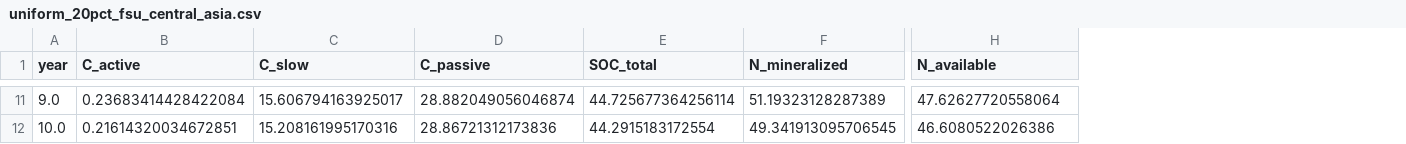
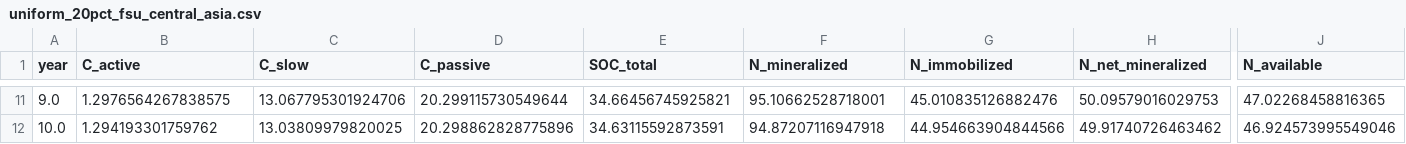
Before and after one commit to mdw7fc/soil-n-carrying-capacity, a CSV file: output/uniform_20pct_fsu_central_asia.csv, drawn as a sheet; only a part is shown, gaps mark what is left out; addresses are those after the commit; the diff covers the shown part only; the diff names each change by its address in the sheet, - before the commit and + after, or states it on an @@ line.

```diff
--- a/output/uniform_20pct_fsu_central_asia.csv
+++ b/output/uniform_20pct_fsu_central_asia.csv
+column G (N_immobilized), rows 11-12: 45.010835126882476 | 44.954663904844566
+column H (N_net_mineralized), rows 11-12: 50.09579016029753 | 49.91740726463462
-B11 (C_active): 0.23683414428422084
+B11 (C_active): 1.2976564267838575
-C11 (C_slow): 15.606794163925017
+C11 (C_slow): 13.067795301924706
-D11 (C_passive): 28.882049056046874
+D11 (C_passive): 20.299115730549644
-E11 (SOC_total): 44.725677364256114
+E11 (SOC_total): 34.66456745925821
-F11 (N_mineralized): 51.19323128287389
+F11 (N_mineralized): 95.10662528718001
-J11 (N_available): 47.62627720558064
+J11 (N_available): 47.02268458816365
-B12 (C_active): 0.21614320034672851
+B12 (C_active): 1.294193301759762
-C12 (C_slow): 15.208161995170316
+C12 (C_slow): 13.03809979820025
-D12 (C_passive): 28.86721312173836
+D12 (C_passive): 20.298862828775896
-E12 (SOC_total): 44.2915183172554
+E12 (SOC_total): 34.63115592873591
-F12 (N_mineralized): 49.341913095706545
+F12 (N_mineralized): 94.87207116947918
-J12 (N_available): 46.6080522026386
+J12 (N_available): 46.924573995549046
```
Also changed, not shown: 97 edited cells elsewhere in this file, output/baseline_east_asia.csv, output/price_mediated_fsu_central_asia.csv, 35 other files.
